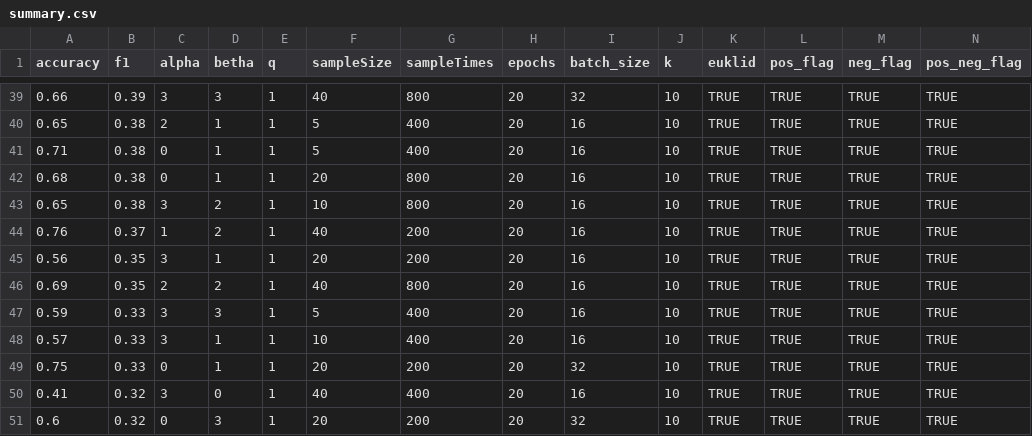
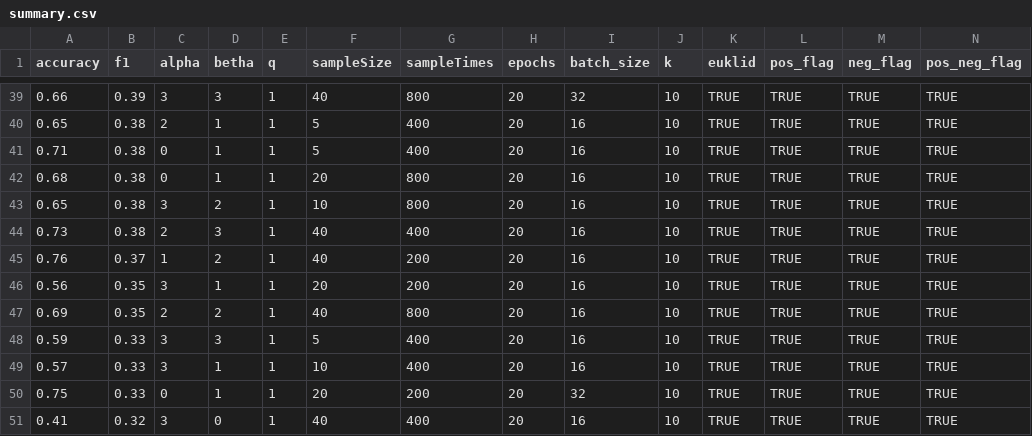
Before and after one commit to ThioRedoxin/Uploader, a CSV file: summary.csv, drawn as a sheet; only a part is shown, gaps mark what is left out; the shorter side is filled out with more unchanged rows; rows hold the shown columns only; the diff names each change by its address in the sheet, - before the commit and + after, or states it on an @@ line.

Commit message:
new update

```diff
--- a/summary.csv
+++ b/summary.csv
+row 44: 0.73 | 0.38 | 2 | 3 | 1 | 40 | 400 | 20 | 16 | 10 | TRUE | TRUE | TRUE | TRUE
```
